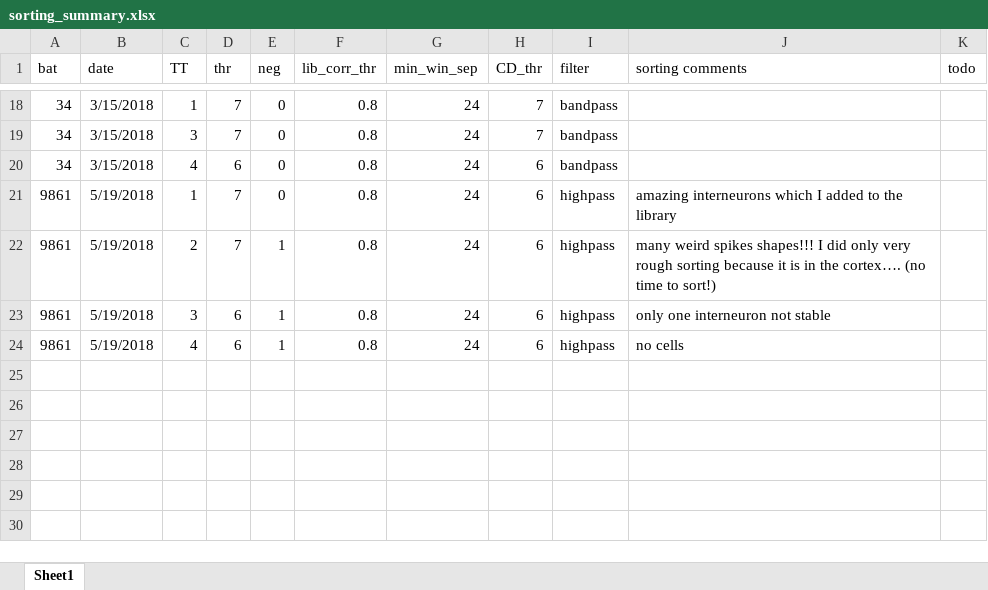
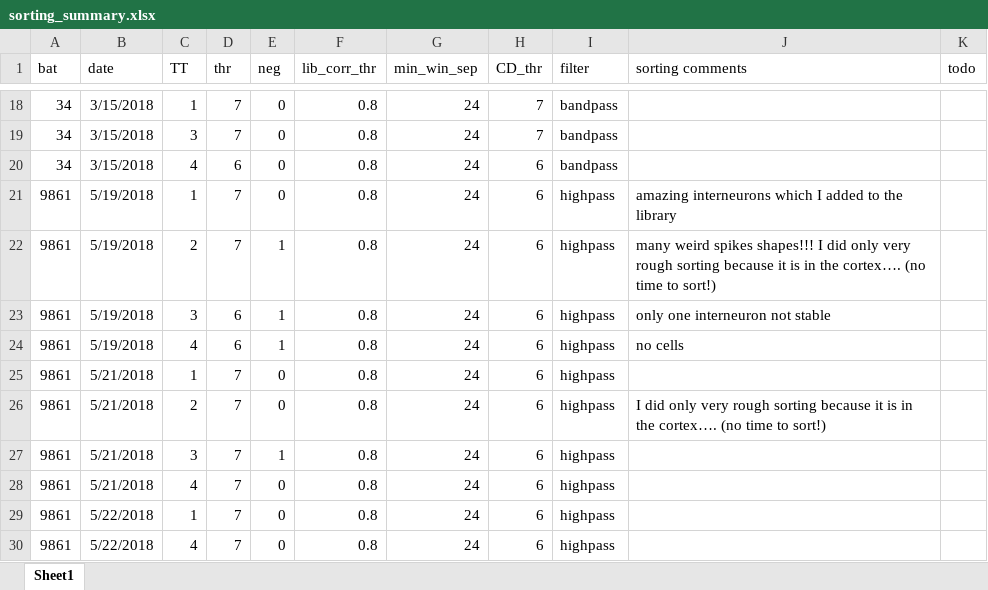
Before and after one commit to TamirEliav/LargeScale, an Excel workbook: inclusion_lists/sorting_summary.xlsx, sheet Sheet1, drawn as a sheet; only a part is shown, gaps mark what is left out; values as stored, in another font and other column widths than the file's, no borders; the diff names each change by its address in the sheet, - before the commit and + after, or states it on an @@ line.

```diff
--- a/inclusion_lists/sorting_summary.xlsx (sheet Sheet1)
+++ b/inclusion_lists/sorting_summary.xlsx (sheet Sheet1)
+row 25: 9861 | 5/21/2018 | 1 | 7 | 0 | 0.8 | 24 | 6 | highpass
+row 26: 9861 | 5/21/2018 | 2 | 7 | 0 | 0.8 | 24 | 6 | highpass | I did only very rough sorting because it is in the cortex…. (no time to sort!)
+row 27: 9861 | 5/21/2018 | 3 | 7 | 1 | 0.8 | 24 | 6 | highpass
+row 28: 9861 | 5/21/2018 | 4 | 7 | 0 | 0.8 | 24 | 6 | highpass
+row 29: 9861 | 5/22/2018 | 1 | 7 | 0 | 0.8 | 24 | 6 | highpass
+row 30: 9861 | 5/22/2018 | 4 | 7 | 0 | 0.8 | 24 | 6 | highpass
```
Also changed, not shown: inclusion_lists/cells_summary.xlsx.
